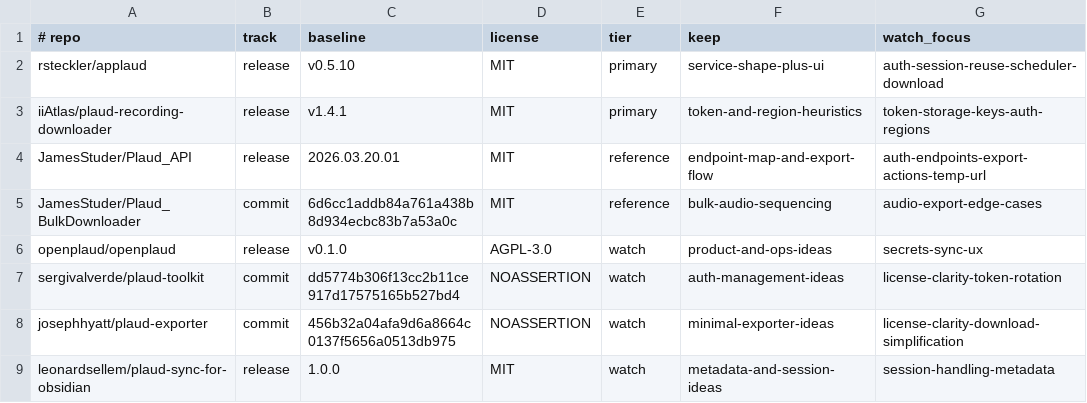
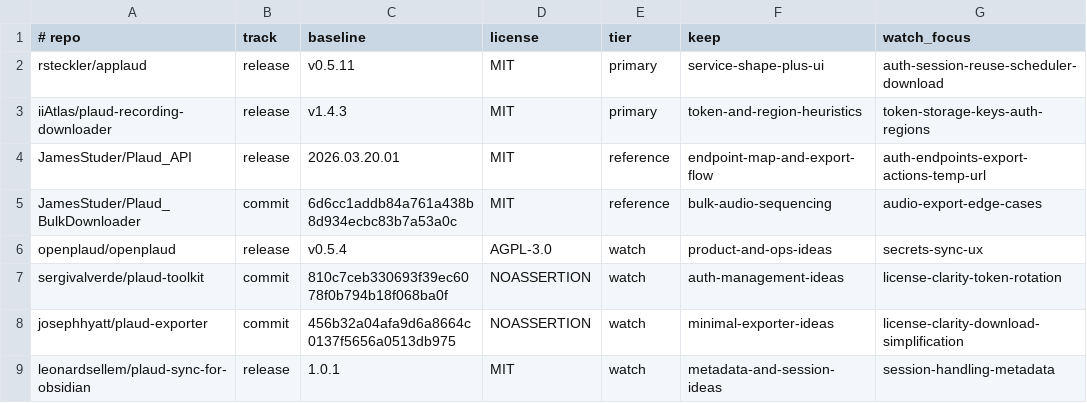
Before and after one commit to cdelalama/plaud-mirror, a TSV file: config/upstreams.tsv, drawn as a sheet.

```diff
--- a/config/upstreams.tsv
+++ b/config/upstreams.tsv
@@ -1,9 +1,9 @@
 # repo	track	baseline	license	tier	keep	watch_focus
-rsteckler/applaud	release	v0.5.10	MIT	primary	service-shape-plus-ui	auth-session-reuse-scheduler-download
-iiAtlas/plaud-recording-downloader	release	v1.4.1	MIT	primary	token-and-region-heuristics	token-storage-keys-auth-regions
+rsteckler/applaud	release	v0.5.11	MIT	primary	service-shape-plus-ui	auth-session-reuse-scheduler-download
+iiAtlas/plaud-recording-downloader	release	v1.4.3	MIT	primary	token-and-region-heuristics	token-storage-keys-auth-regions
 JamesStuder/Plaud_API	release	2026.03.20.01	MIT	reference	endpoint-map-and-export-flow	auth-endpoints-export-actions-temp-url
 JamesStuder/Plaud_BulkDownloader	commit	6d6cc1addb84a761a438b8d934ecbc83b7a53a0c	MIT	reference	bulk-audio-sequencing	audio-export-edge-cases
-openplaud/openplaud	release	v0.1.0	AGPL-3.0	watch	product-and-ops-ideas	secrets-sync-ux
-sergivalverde/plaud-toolkit	commit	dd5774b306f13cc2b11ce917d17575165b527bd4	NOASSERTION	watch	auth-management-ideas	license-clarity-token-rotation
+openplaud/openplaud	release	v0.5.4	AGPL-3.0	watch	product-and-ops-ideas	secrets-sync-ux
+sergivalverde/plaud-toolkit	commit	810c7ceb330693f39ec6078f0b794b18f068ba0f	NOASSERTION	watch	auth-management-ideas	license-clarity-token-rotation
 josephhyatt/plaud-exporter	commit	456b32a04afa9d6a8664c0137f5656a0513db975	NOASSERTION	watch	minimal-exporter-ideas	license-clarity-download-simplification
-leonardsellem/plaud-sync-for-obsidian	release	1.0.0	MIT	watch	metadata-and-session-ideas	session-handling-metadata
+leonardsellem/plaud-sync-for-obsidian	release	1.0.1	MIT	watch	metadata-and-session-ideas	session-handling-metadata
```
Also changed, not shown: 27 other files.
